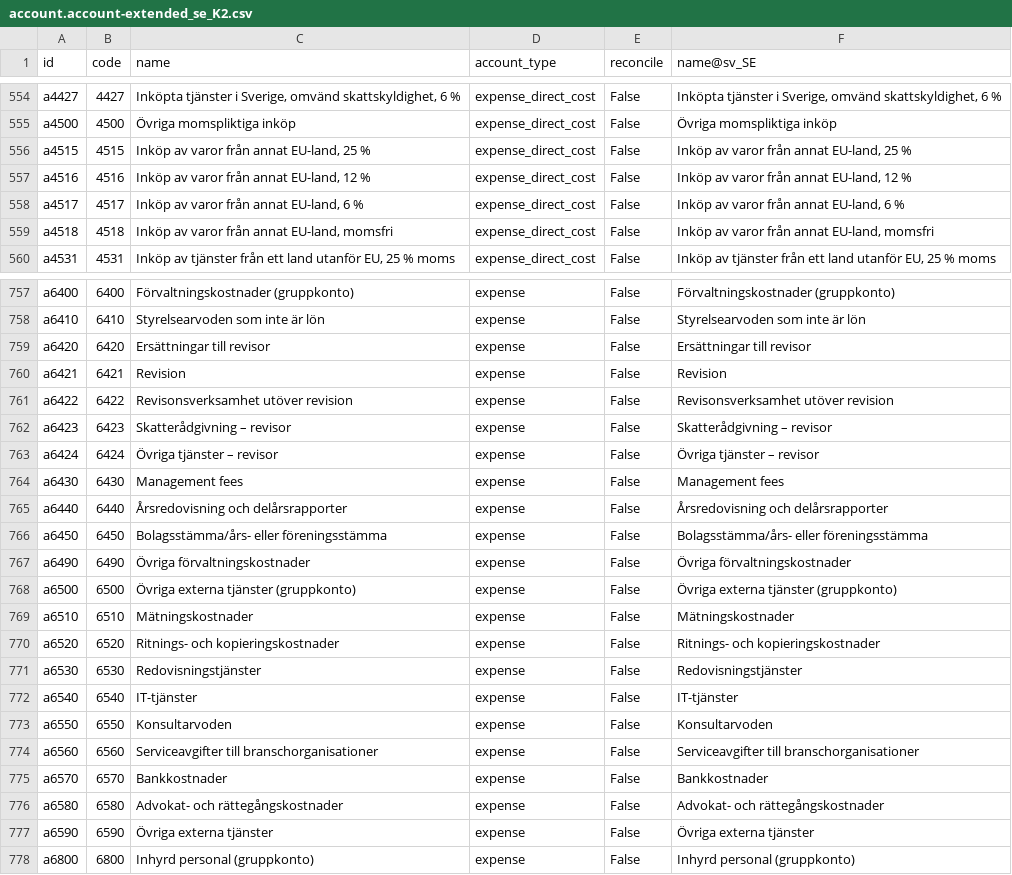
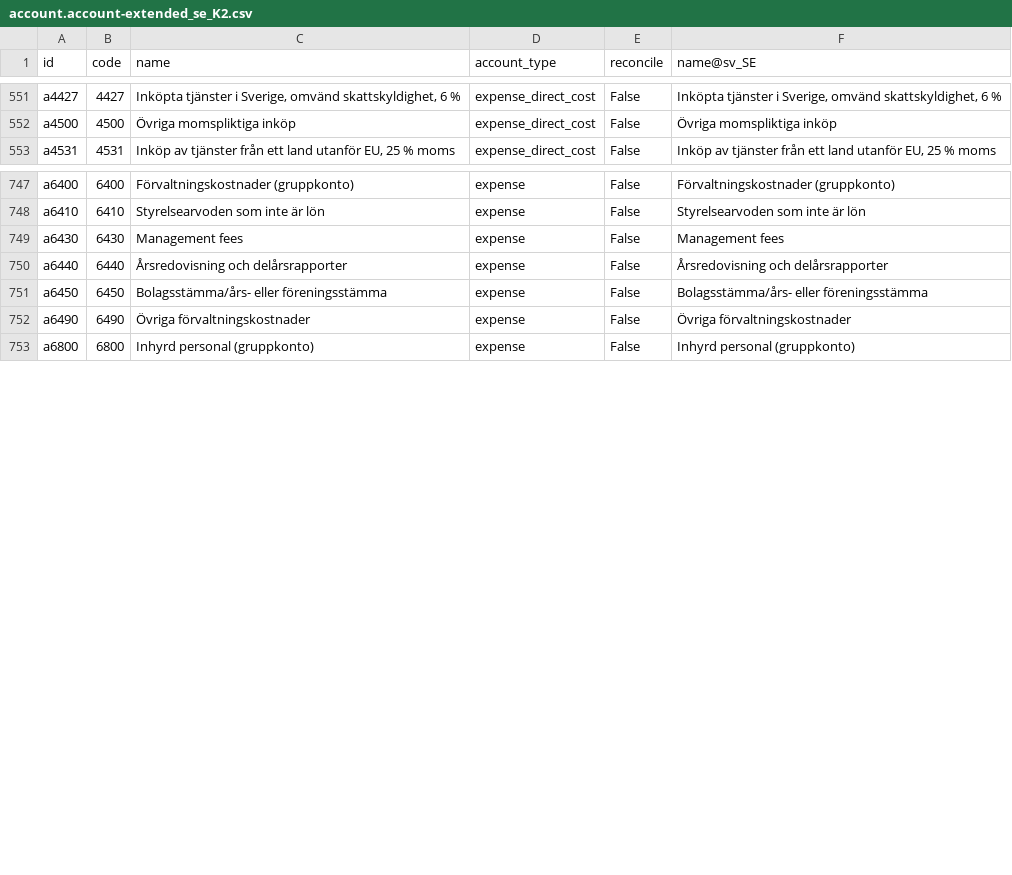
Before and after one commit to vertelab/odoo-l10n_se, a CSV file: l10n_se_extended/data/template/account.account-extended_se_K2.csv, drawn as a sheet; only a part is shown, gaps mark what is left out; the diff covers the shown part only.

```diff
--- a/l10n_se_extended/data/template/account.account-extended_se_K2.csv
+++ b/l10n_se_extended/data/template/account.account-extended_se_K2.csv
@@ -557,6 +554,2 @@ a4427,4427,"Inköpta tjänster i Sverige, omvänd skattskyldighet, 6 %",expense_
 a4500,4500,Övriga momspliktiga inköp,expense_direct_cost,False,Övriga momspliktiga inköp
-a4515,4515,"Inköp av varor från annat EU-land, 25 %",expense_direct_cost,False,"Inköp av varor från annat EU-land, 25 %"
-a4516,4516,"Inköp av varor från annat EU-land, 12 %",expense_direct_cost,False,"Inköp av varor från annat EU-land, 12 %"
-a4517,4517,"Inköp av varor från annat EU-land, 6 %",expense_direct_cost,False,"Inköp av varor från annat EU-land, 6 %"
-a4518,4518,"Inköp av varor från annat EU-land, momsfri",expense_direct_cost,False,"Inköp av varor från annat EU-land, momsfri"
 a4531,4531,"Inköp av tjänster från ett land utanför EU, 25 % moms",expense_direct_cost,False,"Inköp av tjänster från ett land utanför EU, 25 % moms"
@@ -760,7 +750,2 @@ a6400,6400,Förvaltningskostnader (gruppkonto),expense,False,Förvaltningskostna
 a6410,6410,Styrelsearvoden som inte är lön,expense,False,Styrelsearvoden som inte är lön
-a6420,6420,Ersättningar till revisor,expense,False,Ersättningar till revisor
-a6421,6421,Revision,expense,False,Revision
-a6422,6422,Revisonsverksamhet utöver revision,expense,False,Revisonsverksamhet utöver revision
-a6423,6423,Skatterådgivning – revisor,expense,False,Skatterådgivning – revisor
-a6424,6424,Övriga tjänster – revisor,expense,False,Övriga tjänster – revisor
 a6430,6430,Management fees,expense,False,Management fees
@@ -769,12 +754,2 @@ a6450,6450,Bolagsstämma/års- eller föreningsstämma,expense,False,Bolagsstäm
 a6490,6490,Övriga förvaltningskostnader,expense,False,Övriga förvaltningskostnader
-a6500,6500,Övriga externa tjänster (gruppkonto),expense,False,Övriga externa tjänster (gruppkonto)
-a6510,6510,Mätningskostnader,expense,False,Mätningskostnader
-a6520,6520,Ritnings- och kopieringskostnader,expense,False,Ritnings- och kopieringskostnader
-a6530,6530,Redovisningstjänster,expense,False,Redovisningstjänster
-a6540,6540,IT-tjänster,expense,False,IT-tjänster
-a6550,6550,Konsultarvoden,expense,False,Konsultarvoden
-a6560,6560,Serviceavgifter till branschorganisationer,expense,False,Serviceavgifter till branschorganisationer
-a6570,6570,Bankkostnader,expense,False,Bankkostnader
-a6580,6580,Advokat- och rättegångskostnader,expense,False,Advokat- och rättegångskostnader
-a6590,6590,Övriga externa tjänster,expense,False,Övriga externa tjänster
 a6800,6800,Inhyrd personal (gruppkonto),expense,False,Inhyrd personal (gruppkonto)
```
Also changed, not shown: 6 removed rows elsewhere in this file, l10n_se_extended/data/template/account.account-extended_se.csv, l10n_se_extended/data/template/account.account-extended_se_K3.csv, 5 other files.
